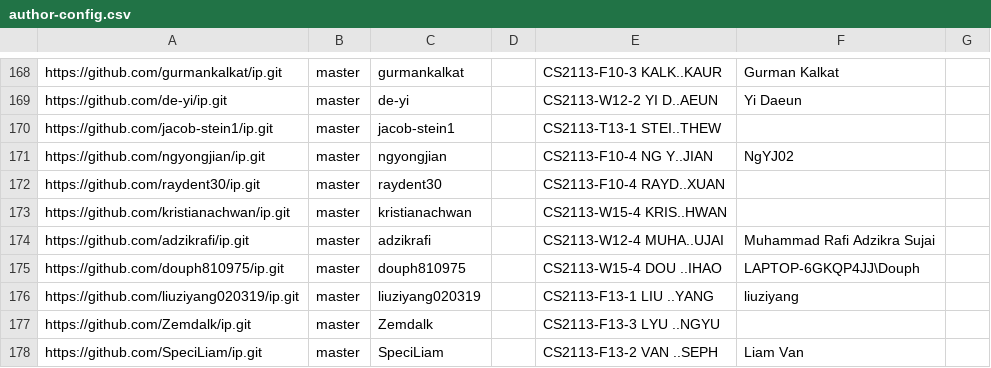
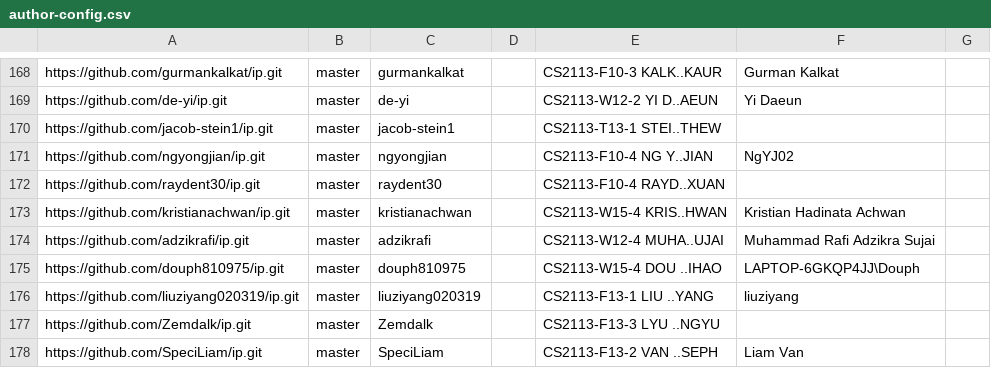
Before and after one commit to nus-cs2113-AY2223S2/ip-dashboard, a CSV file: configs/author-config.csv, drawn as a sheet; only a part is shown, gaps mark what is left out.

Commit message:
Update configs

```diff
--- a/configs/author-config.csv
+++ b/configs/author-config.csv
@@ -172,3 +172,3 @@ https://github.com/ngyongjian/ip.git,master,ngyongjian,,CS2113-F10-4 NG Y..JIAN,
 https://github.com/raydent30/ip.git,master,raydent30,,CS2113-F10-4 RAYD..XUAN,,
-https://github.com/kristianachwan/ip.git,master,kristianachwan,,CS2113-W15-4 KRIS..HWAN,,
+https://github.com/kristianachwan/ip.git,master,kristianachwan,,CS2113-W15-4 KRIS..HWAN,Kristian Hadinata Achwan,
 https://github.com/adzikrafi/ip.git,master,adzikrafi,,CS2113-W12-4 MUHA..UJAI,Muhammad Rafi Adzikra Sujai,
```
